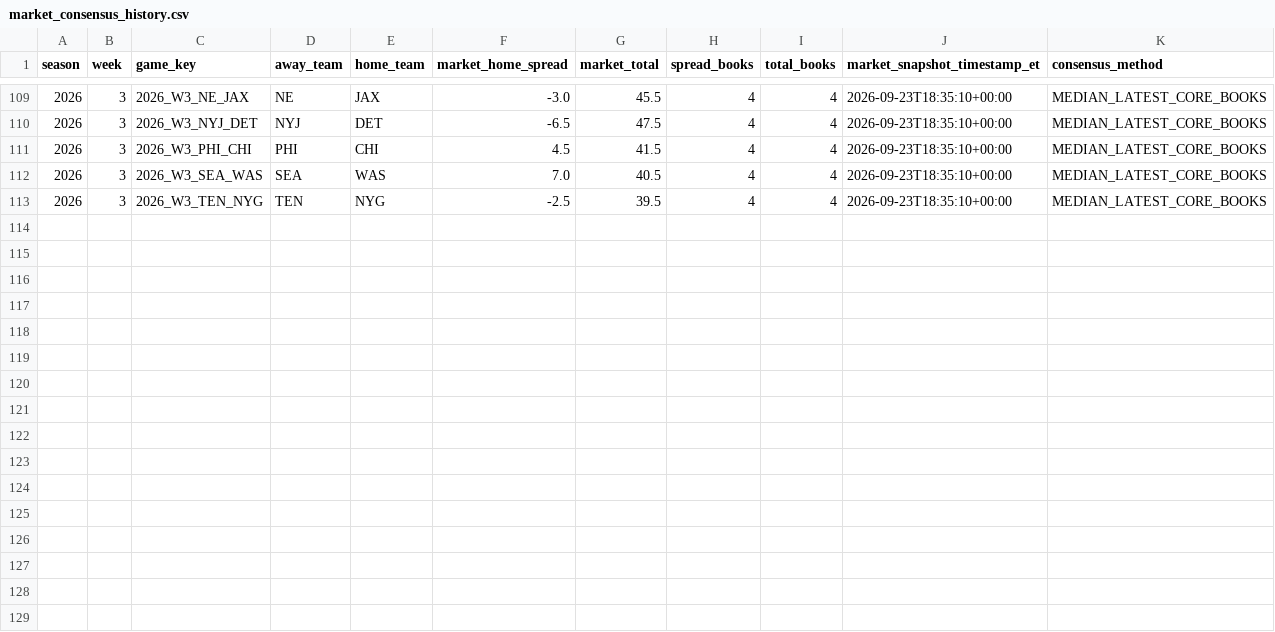
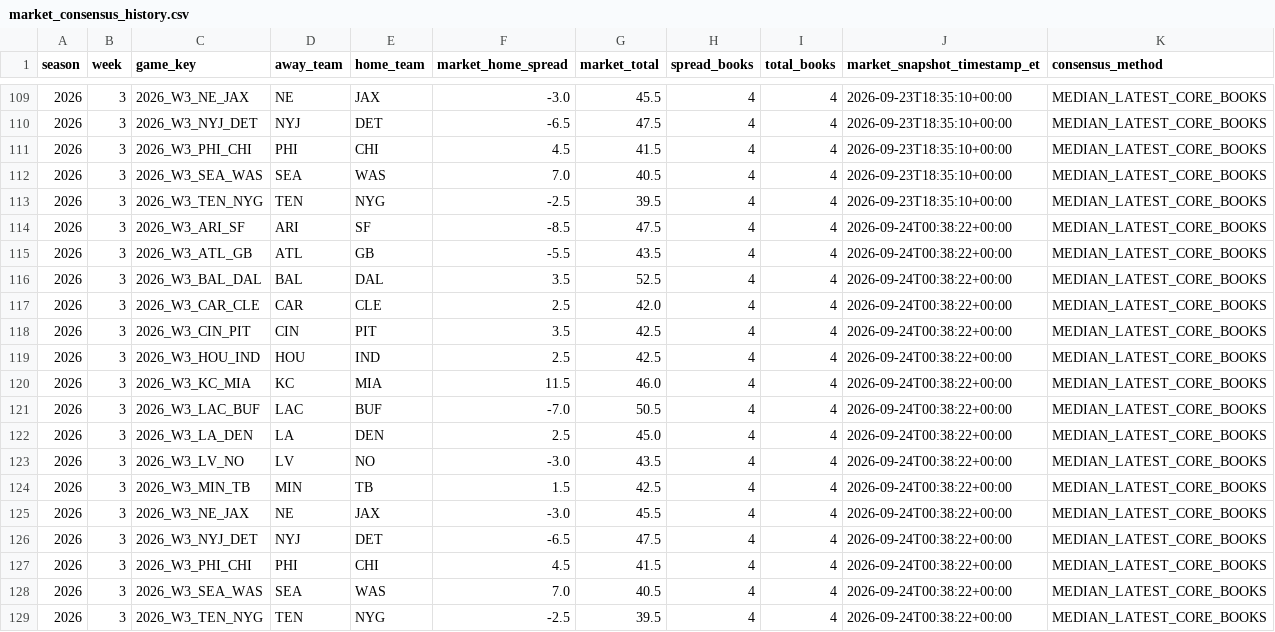
Before and after one commit to zgriesser-hue/-core-v2-nfl, a CSV file: data/market/2026/week_03/market_consensus_history.csv, drawn as a sheet; only a part is shown, gaps mark what is left out; the diff names each change by its address in the sheet, - before the commit and + after, or states it on an @@ line.

```diff
--- a/data/market/2026/week_03/market_consensus_history.csv
+++ b/data/market/2026/week_03/market_consensus_history.csv
+row 114: 2026 | 3 | 2026_W3_ARI_SF | ARI | SF | -8.5 | 47.5 | 4 | 4 | 2026-09-24T00:38:22+00:00 | MEDIAN_LATEST_CORE_BOOKS
+row 115: 2026 | 3 | 2026_W3_ATL_GB | ATL | GB | -5.5 | 43.5 | 4 | 4 | 2026-09-24T00:38:22+00:00 | MEDIAN_LATEST_CORE_BOOKS
+row 116: 2026 | 3 | 2026_W3_BAL_DAL | BAL | DAL | 3.5 | 52.5 | 4 | 4 | 2026-09-24T00:38:22+00:00 | MEDIAN_LATEST_CORE_BOOKS
+row 117: 2026 | 3 | 2026_W3_CAR_CLE | CAR | CLE | 2.5 | 42.0 | 4 | 4 | 2026-09-24T00:38:22+00:00 | MEDIAN_LATEST_CORE_BOOKS
+row 118: 2026 | 3 | 2026_W3_CIN_PIT | CIN | PIT | 3.5 | 42.5 | 4 | 4 | 2026-09-24T00:38:22+00:00 | MEDIAN_LATEST_CORE_BOOKS
+row 119: 2026 | 3 | 2026_W3_HOU_IND | HOU | IND | 2.5 | 42.5 | 4 | 4 | 2026-09-24T00:38:22+00:00 | MEDIAN_LATEST_CORE_BOOKS
+row 120: 2026 | 3 | 2026_W3_KC_MIA | KC | MIA | 11.5 | 46.0 | 4 | 4 | 2026-09-24T00:38:22+00:00 | MEDIAN_LATEST_CORE_BOOKS
+row 121: 2026 | 3 | 2026_W3_LAC_BUF | LAC | BUF | -7.0 | 50.5 | 4 | 4 | 2026-09-24T00:38:22+00:00 | MEDIAN_LATEST_CORE_BOOKS
+row 122: 2026 | 3 | 2026_W3_LA_DEN | LA | DEN | 2.5 | 45.0 | 4 | 4 | 2026-09-24T00:38:22+00:00 | MEDIAN_LATEST_CORE_BOOKS
+row 123: 2026 | 3 | 2026_W3_LV_NO | LV | NO | -3.0 | 43.5 | 4 | 4 | 2026-09-24T00:38:22+00:00 | MEDIAN_LATEST_CORE_BOOKS
+row 124: 2026 | 3 | 2026_W3_MIN_TB | MIN | TB | 1.5 | 42.5 | 4 | 4 | 2026-09-24T00:38:22+00:00 | MEDIAN_LATEST_CORE_BOOKS
+row 125: 2026 | 3 | 2026_W3_NE_JAX | NE | JAX | -3.0 | 45.5 | 4 | 4 | 2026-09-24T00:38:22+00:00 | MEDIAN_LATEST_CORE_BOOKS
+row 126: 2026 | 3 | 2026_W3_NYJ_DET | NYJ | DET | -6.5 | 47.5 | 4 | 4 | 2026-09-24T00:38:22+00:00 | MEDIAN_LATEST_CORE_BOOKS
+row 127: 2026 | 3 | 2026_W3_PHI_CHI | PHI | CHI | 4.5 | 41.5 | 4 | 4 | 2026-09-24T00:38:22+00:00 | MEDIAN_LATEST_CORE_BOOKS
+row 128: 2026 | 3 | 2026_W3_SEA_WAS | SEA | WAS | 7.0 | 40.5 | 4 | 4 | 2026-09-24T00:38:22+00:00 | MEDIAN_LATEST_CORE_BOOKS
+row 129: 2026 | 3 | 2026_W3_TEN_NYG | TEN | NYG | -2.5 | 39.5 | 4 | 4 | 2026-09-24T00:38:22+00:00 | MEDIAN_LATEST_CORE_BOOKS
```
Also changed, not shown: current_book_lines.csv, data/market/api_usage.csv, 2 other files.
